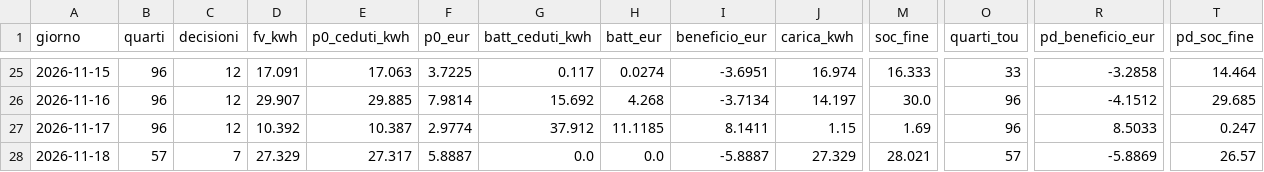
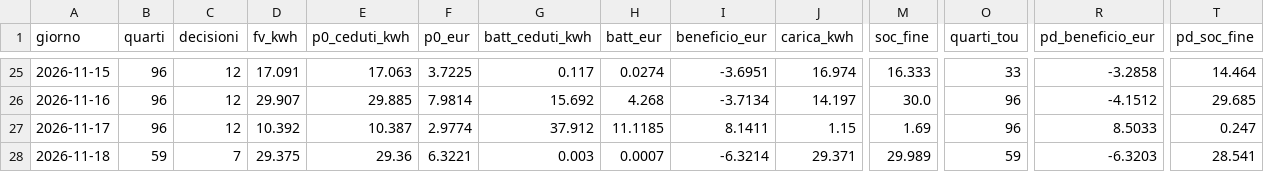
Before and after one commit to paolofontanacn-code/ems-dati, a CSV file: cessione/live/giornaliero.csv, drawn as a sheet; only a part is shown, gaps mark what is left out; the diff names each change by its address in the sheet, - before the commit and + after, or states it on an @@ line.

```diff
--- a/cessione/live/giornaliero.csv
+++ b/cessione/live/giornaliero.csv
-B28 (quarti): 57
+B28 (quarti): 59
-D28 (fv_kwh): 27.329
+D28 (fv_kwh): 29.375
-E28 (p0_ceduti_kwh): 27.317
+E28 (p0_ceduti_kwh): 29.36
-F28 (p0_eur): 5.8887
+F28 (p0_eur): 6.3221
-G28 (batt_ceduti_kwh): 0.0
+G28 (batt_ceduti_kwh): 0.003
-H28 (batt_eur): 0.0
+H28 (batt_eur): 0.0007
-I28 (beneficio_eur): -5.8887
+I28 (beneficio_eur): -6.3214
-J28 (carica_kwh): 27.329
+J28 (carica_kwh): 29.371
-M28 (soc_fine): 28.021
+M28 (soc_fine): 29.989
-O28 (quarti_tou): 57
+O28 (quarti_tou): 59
-R28 (pd_beneficio_eur): -5.8869
+R28 (pd_beneficio_eur): -6.3203
-T28 (pd_soc_fine): 26.57
+T28 (pd_soc_fine): 28.541
```
Also changed, not shown: pannello/diagnosi_rete.csv, pannello/oggi.csv, 15 other files.
